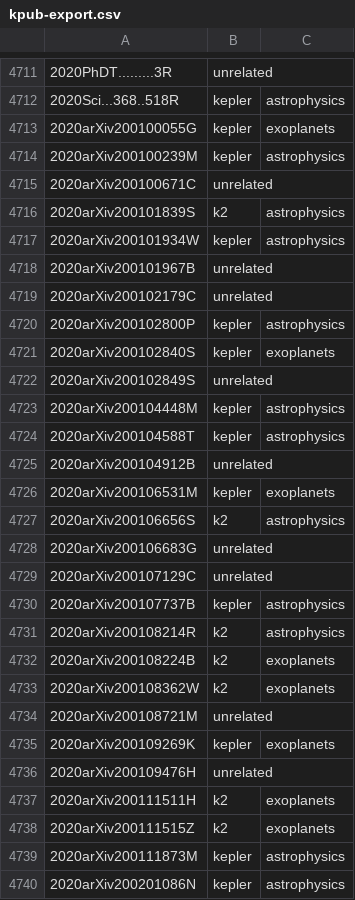
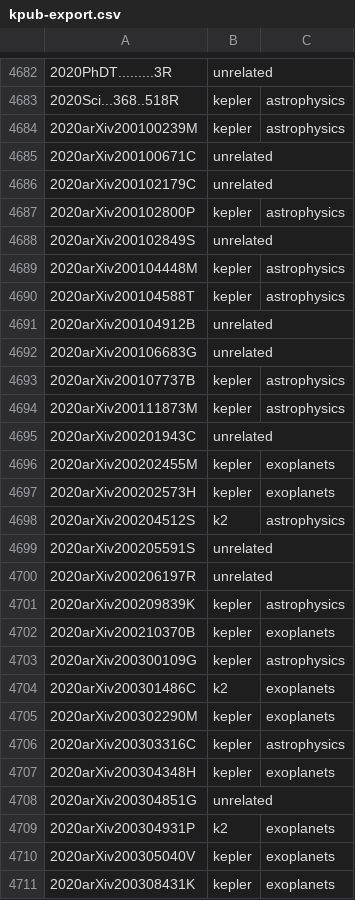
Before and after one commit to KeplerGO/kpub, a CSV file: data/kpub-export.csv, drawn as a sheet; only a part is shown, gaps mark what is left out; the shorter side is filled out with more unchanged rows; the diff covers the shown part only.

```diff
--- a/data/kpub-export.csv
+++ b/data/kpub-export.csv
@@ -4712,11 +4683,6 @@
 2020Sci...368..518R,kepler,astrophysics
-2020arXiv200100055G,kepler,exoplanets
 2020arXiv200100239M,kepler,astrophysics
 2020arXiv200100671C,unrelated,
-2020arXiv200101839S,k2,astrophysics
-2020arXiv200101934W,kepler,astrophysics
-2020arXiv200101967B,unrelated,
 2020arXiv200102179C,unrelated,
 2020arXiv200102800P,kepler,astrophysics
-2020arXiv200102840S,kepler,exoplanets
 2020arXiv200102849S,unrelated,
@@ -4725,16 +4691,4 @@
 2020arXiv200104912B,unrelated,
-2020arXiv200106531M,kepler,exoplanets
-2020arXiv200106656S,k2,astrophysics
 2020arXiv200106683G,unrelated,
-2020arXiv200107129C,unrelated,
 2020arXiv200107737B,kepler,astrophysics
-2020arXiv200108214R,k2,astrophysics
-2020arXiv200108224B,k2,exoplanets
-2020arXiv200108362W,k2,exoplanets
-2020arXiv200108721M,unrelated,
-2020arXiv200109269K,kepler,exoplanets
-2020arXiv200109476H,unrelated,
-2020arXiv200111511H,k2,exoplanets
-2020arXiv200111515Z,k2,exoplanets
 2020arXiv200111873M,kepler,astrophysics
-2020arXiv200201086N,kepler,astrophysics
```
Also changed, not shown: 10 added rows, 43 removed rows and 3 edited cells elsewhere in this file, 1 other file.
